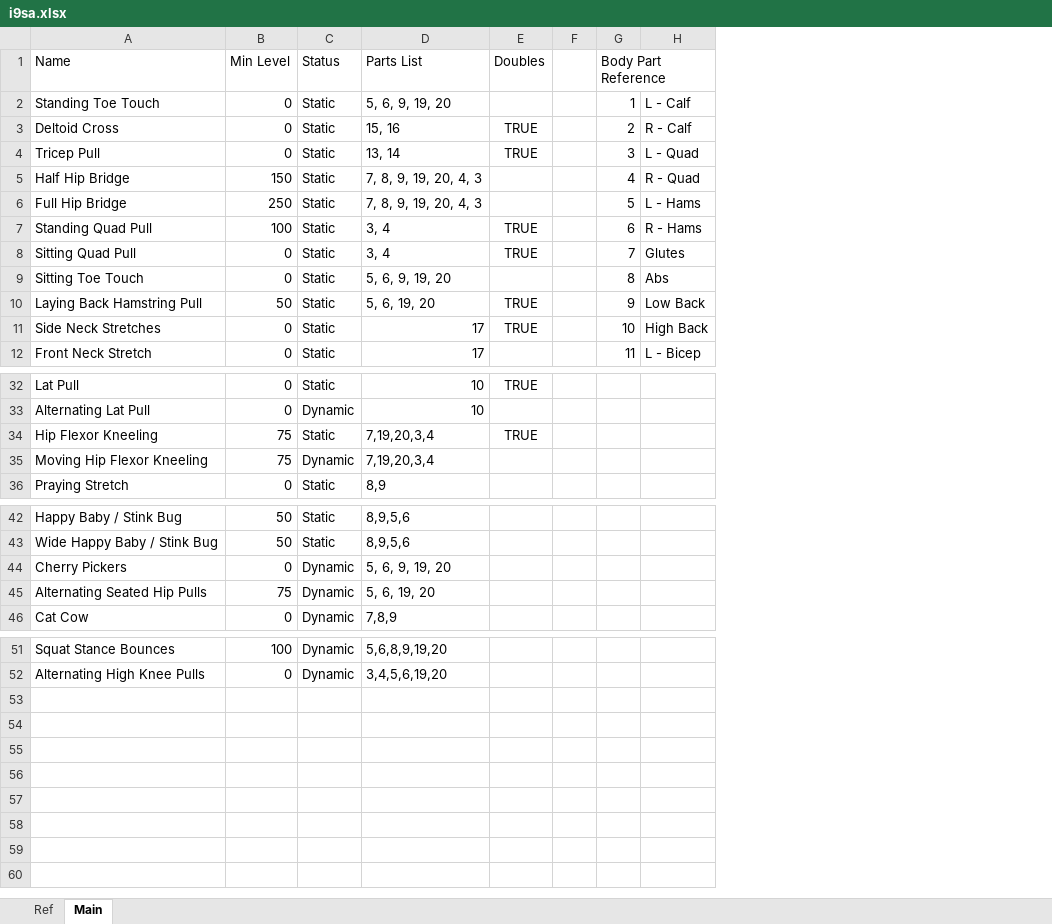
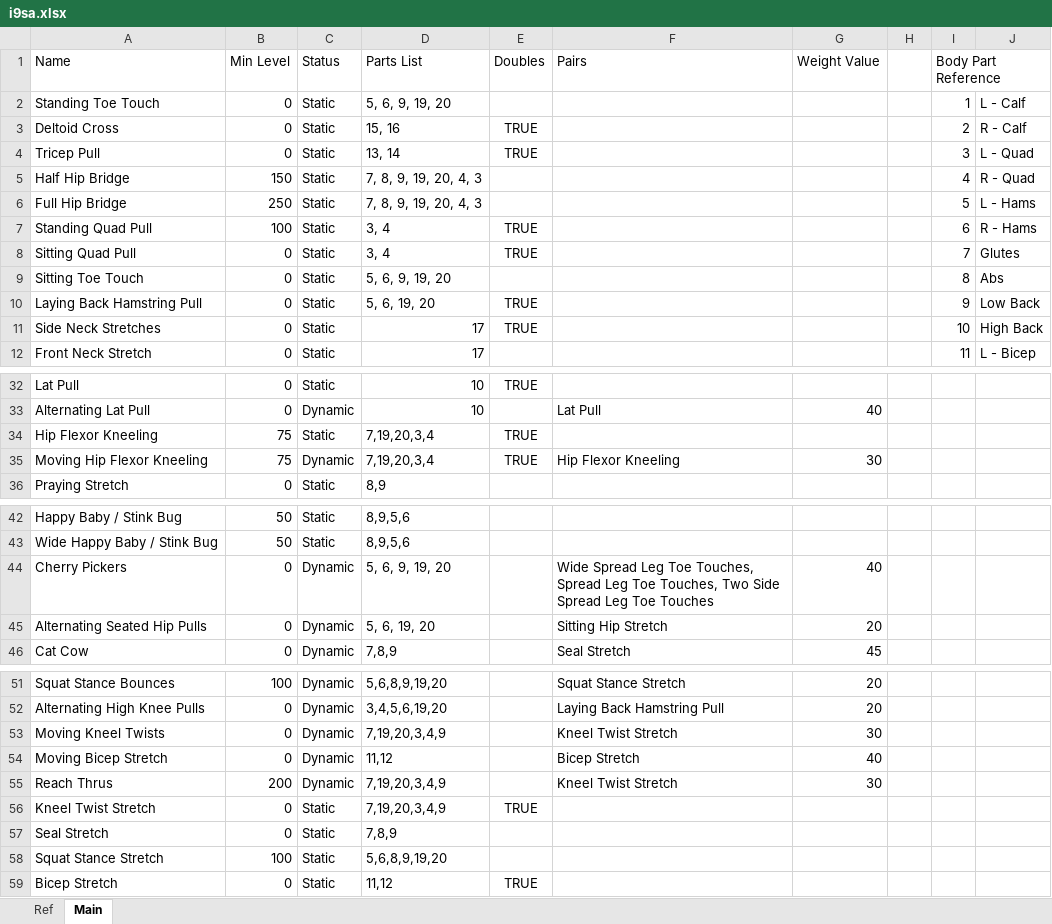
Before and after one commit to kopatsis/i9esa, an Excel workbook: assets/i9sa.xlsx, sheet Main, drawn as a sheet; only a part is shown, gaps mark what is left out; values as stored, in another font and other column widths than the file's, no borders; conditional formats not drawn; the diff names each change by its address in the sheet, - before the commit and + after, or states it on an @@ line.

Commit message:
new strs

```diff
--- a/assets/i9sa.xlsx (sheet Main)
+++ b/assets/i9sa.xlsx (sheet Main)
+column F (Pairs), rows 33-35: Lat Pull |  | Hip Flexor Kneeling; rows 44-46: Wide Spread Leg Toe Touches, Spread Leg Toe Touches, Two Side Spread Leg Toe Touches | Sitting Hip Stretch | Seal Stretch; rows 51-52: Squat Stance Stretch | Laying Back Hamstring Pull
+column G (Weight Value), rows 33-35: 40 |  | 30; rows 44-46: 40 | 20 | 45; rows 51-52: 20 | 20
-B10 (Min Level): 50
+B10 (Min Level): 0
-E35 (Doubles): (empty)
+E35 (Doubles): TRUE
-B45 (Min Level): 75
+B45 (Min Level): 0
+row 53: Moving Kneel Twists | 0 | Dynamic | 7,19,20,3,4,9 |  | Kneel Twist Stretch | 30
+row 54: Moving Bicep Stretch | 0 | Dynamic | 11,12 |  | Bicep Stretch | 40
+row 55: Reach Thrus | 200 | Dynamic | 7,19,20,3,4,9 |  | Kneel Twist Stretch | 30
+row 56: Kneel Twist Stretch | 0 | Static | 7,19,20,3,4,9 | TRUE
+row 57: Seal Stretch | 0 | Static | 7,8,9
+row 58: Squat Stance Stretch | 100 | Static | 5,6,8,9,19,20
+row 59: Bicep Stretch | 0 | Static | 11,12 | TRUE
```
